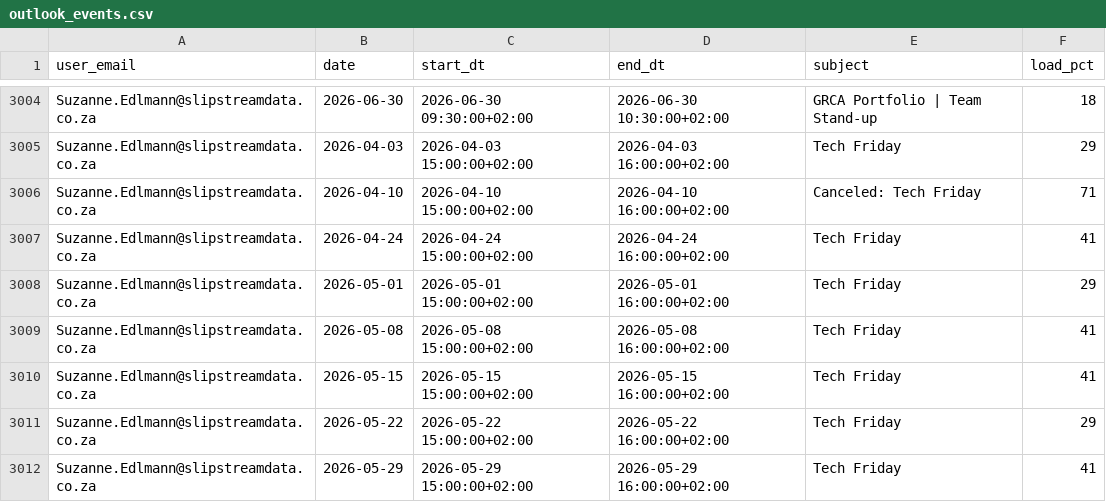
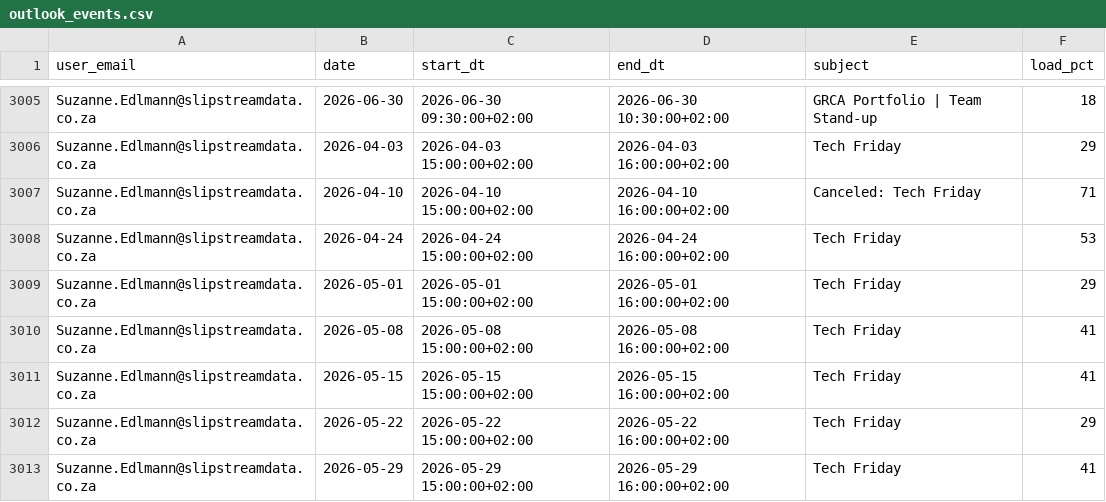
Before and after one commit to ThandoCalana/resource_scheduling, a CSV file: Schedule/outlook_events.csv, drawn as a sheet; only a part is shown, gaps mark what is left out; the diff covers the shown part only.

```diff
--- a/Schedule/outlook_events.csv
+++ b/Schedule/outlook_events.csv
@@ -3006,3 +3007,3 @@ Suzanne.Edlmann@slipstreamdata.co.za,2026-04-03,2026-04-03 15:00:00+02:00,2026-0
 Suzanne.Edlmann@slipstreamdata.co.za,2026-04-10,2026-04-10 15:00:00+02:00,2026-04-10 16:00:00+02:00,Canceled: Tech Friday,71
-Suzanne.Edlmann@slipstreamdata.co.za,2026-04-24,2026-04-24 15:00:00+02:00,2026-04-24 16:00:00+02:00,Tech Friday,41
+Suzanne.Edlmann@slipstreamdata.co.za,2026-04-24,2026-04-24 15:00:00+02:00,2026-04-24 16:00:00+02:00,Tech Friday,53
 Suzanne.Edlmann@slipstreamdata.co.za,2026-05-01,2026-05-01 15:00:00+02:00,2026-05-01 16:00:00+02:00,Tech Friday,29
```
Also changed, not shown: 3 added rows, 3 removed rows and 12 edited cells elsewhere in this file.
